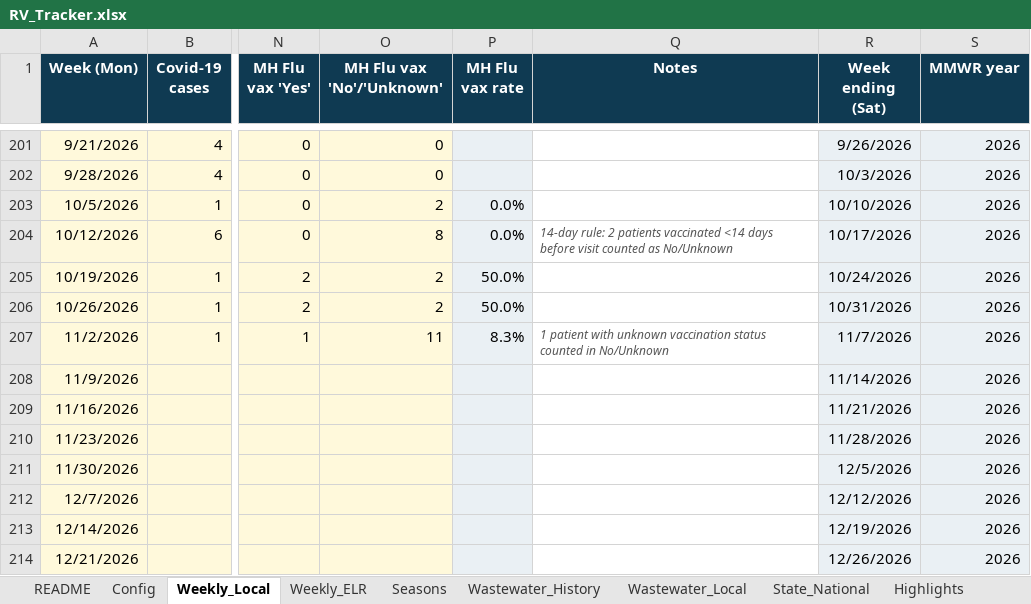
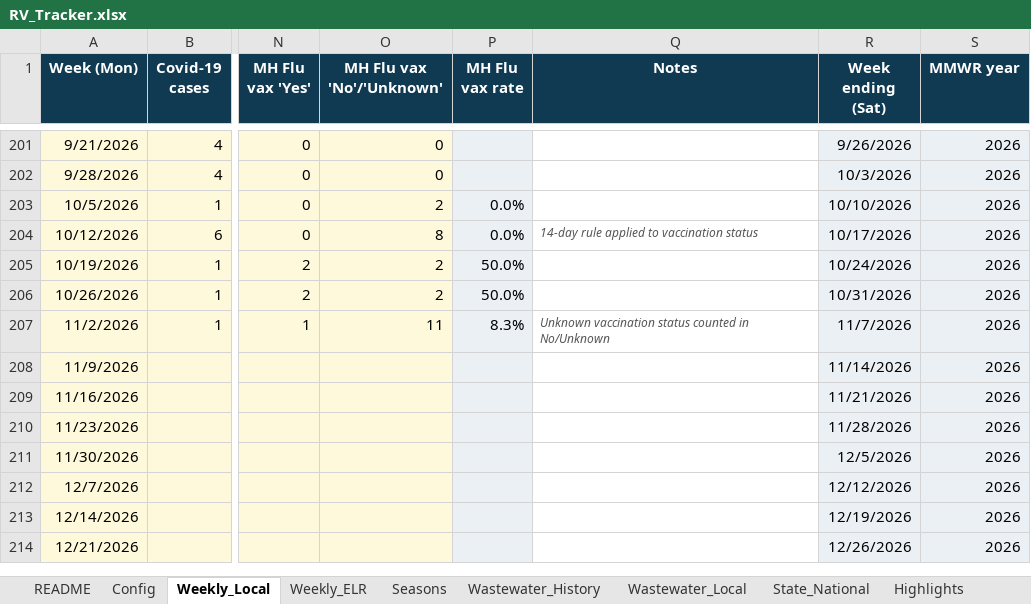
Before and after one commit to EmilyKillion/mono-county-dashboards, an Excel workbook: respiratory/RV_Tracker.xlsx, sheet Weekly_Local, drawn as a sheet; only a part is shown, gaps mark what is left out; values as stored, in another font and other column widths than the file's, no borders; the diff names each change by its address in the sheet, - before the commit and + after, or states it on an @@ line.

```diff
--- a/respiratory/RV_Tracker.xlsx (sheet Weekly_Local)
+++ b/respiratory/RV_Tracker.xlsx (sheet Weekly_Local)
-Q204 (Notes): 14-day rule: 2 patients vaccinated <14 days before visit counted as No/Unknown
+Q204 (Notes): 14-day rule applied to vaccination status
-Q207 (Notes): 1 patient with unknown vaccination status…
+Q207 (Notes): Unknown vaccination status…
```
Also changed, not shown: sheet Highlights, sheet Wastewater_Local, sheet Config, sheet State_National, 1 other file.
